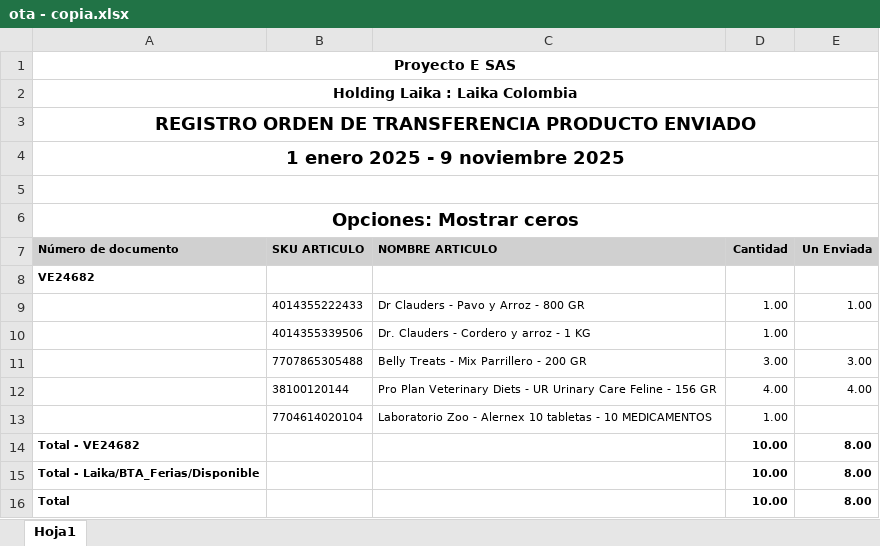
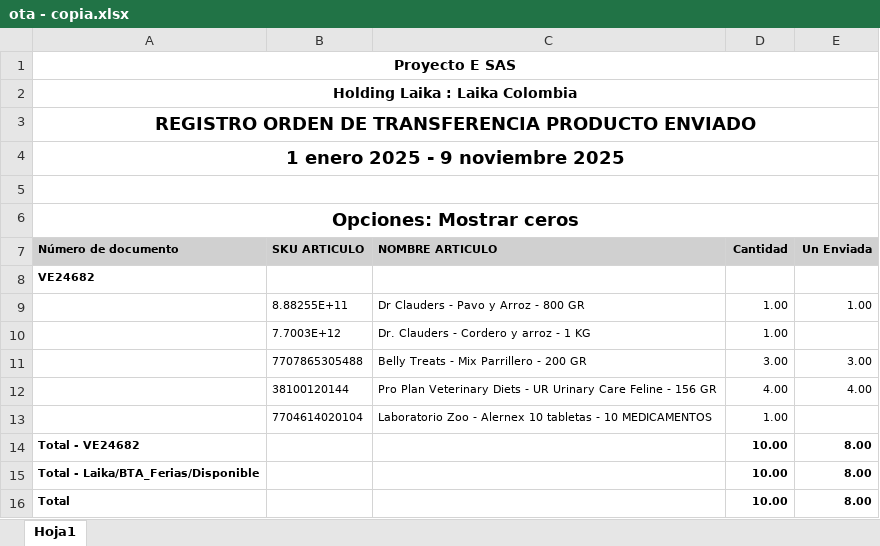
Before and after one commit to jferjfer/app_auditorias, an Excel workbook: uploads/1/ota - copia.xlsx, sheet Hoja1, drawn as a sheet; values as stored, in another font and other column widths than the file's, no borders; the diff names each change by its address in the sheet, - before the commit and + after, or states it on an @@ line.

```diff
--- a/uploads/1/ota - copia.xlsx (sheet Hoja1)
+++ b/uploads/1/ota - copia.xlsx (sheet Hoja1)
-B9 (SKU ARTICULO): 4014355222433
+B9 (SKU ARTICULO): 8.88255E+11
-B10 (SKU ARTICULO): 4014355339506
+B10 (SKU ARTICULO): 7.7003E+12
```
Also changed, not shown: 16 other files.
